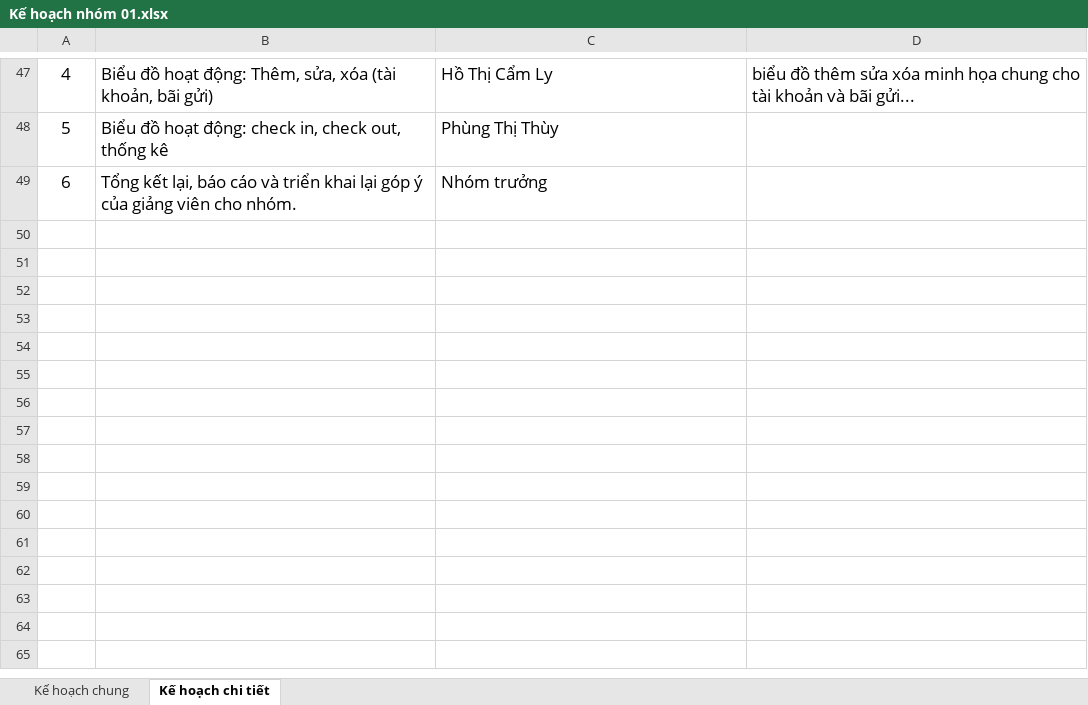
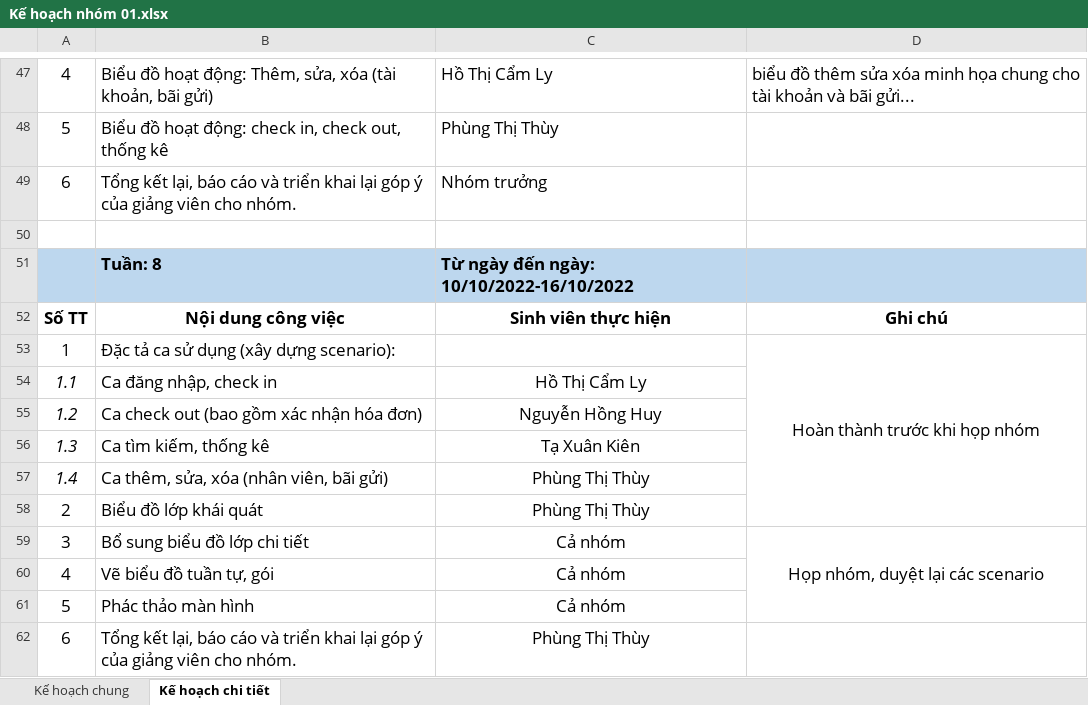
Before and after one commit to thuypt102/Practice-teamwork-01, an Excel workbook: Kế hoạch nhóm 01.xlsx, sheet Kế hoạch chi tiết, drawn as a sheet; only a part is shown, gaps mark what is left out; values as stored, in another font and other column widths than the file's, no borders; the diff names each change by its address in the sheet, - before the commit and + after, or states it on an @@ line.

Commit message:
Update Kế hoạch nhóm 01.xlsx

```diff
--- a/Kế hoạch nhóm 01.xlsx (sheet Kế hoạch chi tiết)
+++ b/Kế hoạch nhóm 01.xlsx (sheet Kế hoạch chi tiết)
+row 50: (empty)
+row 51:  | Tuần: 8 | Từ ngày đến ngày: 10/10/2022-16/10/2022
+row 52: Số TT | Nội dung công việc | Sinh viên thực hiện | Ghi chú
+row 53: 1 | Đặc tả ca sử dụng (xây dựng scenario): |  | Hoàn thành trước khi họp nhóm
+row 54: 1.1 | Ca đăng nhập, check in | Hồ Thị Cẩm Ly
+row 55: 1.2 | Ca check out (bao gồm xác nhận hóa đơn) | Nguyễn Hồng Huy
+row 56: 1.3 | Ca tìm kiếm, thống kê | Tạ Xuân Kiên
+row 57: 1.4 | Ca thêm, sửa, xóa (nhân viên, bãi gửi) | Phùng Thị Thùy
+row 58: 2 | Biểu đồ lớp khái quát | Phùng Thị Thùy
+row 59: 3 | Bổ sung biểu đồ lớp chi tiết | Cả nhóm | Họp nhóm, duyệt lại các scenario
+row 60: 4 | Vẽ biểu đồ tuần tự, gói | Cả nhóm
+row 61: 5 | Phác thảo màn hình | Cả nhóm
+row 62: 6 | Tổng kết lại, báo cáo và triển khai lại góp ý của giảng viên cho nhóm. | Phùng Thị Thùy
```
Also changed, not shown: sheet Kế hoạch chung.
